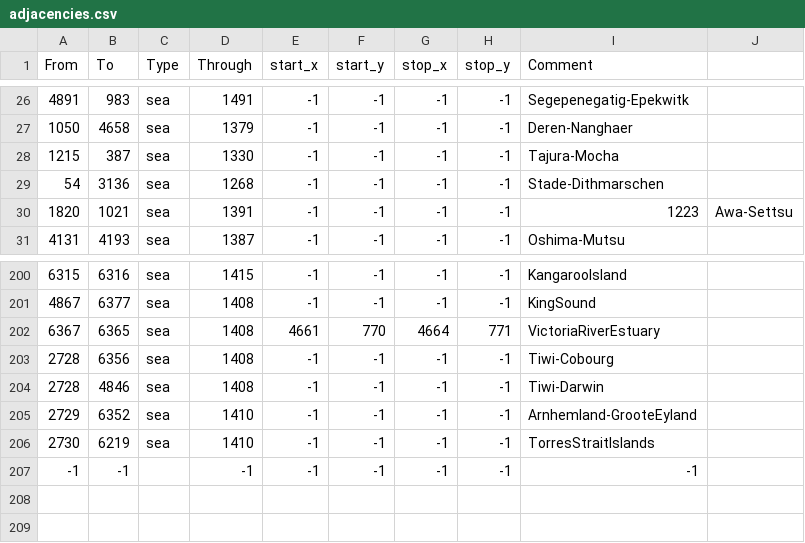
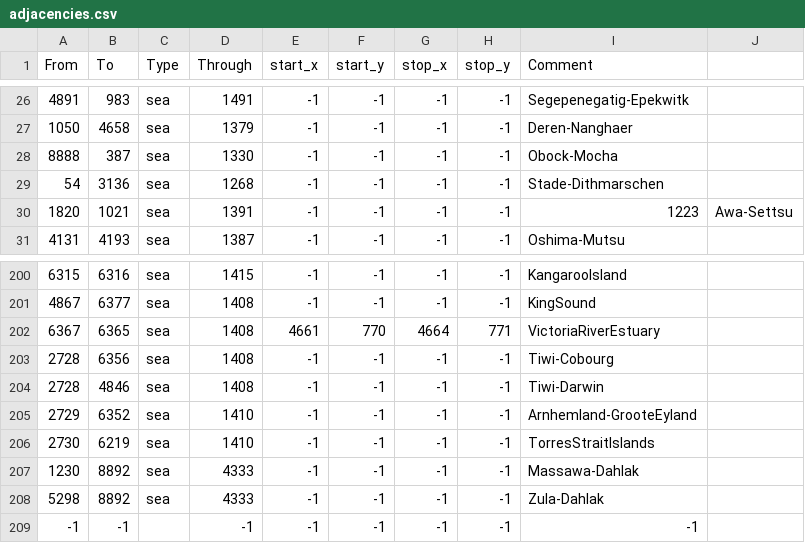
Before and after one commit to myzael/beyond-typus-personal-tweaks, a CSV file: map/adjacencies.csv, drawn as a sheet; only a part is shown, gaps mark what is left out.

Commit message:
Adjacencies

```diff
--- a/map/adjacencies.csv
+++ b/map/adjacencies.csv
@@ -27,3 +27,3 @@ From;To;Type;Through;start_x;start_y;stop_x;stop_y;Comment
 1050;4658;sea;1379;-1;-1;-1;-1;Deren-Nanghaer
-1215;387;sea;1330;-1;-1;-1;-1;Tajura-Mocha
+8888;387;sea;1330;-1;-1;-1;-1;Obock-Mocha
 54;3136;sea;1268;-1;-1;-1;-1;Stade-Dithmarschen
@@ -206,2 +206,4 @@ From;To;Type;Through;start_x;start_y;stop_x;stop_y;Comment
 2730;6219;sea;1410;-1;-1;-1;-1;TorresStraitIslands
+1230;8892;sea;4333;-1;-1;-1;-1;Massawa-Dahlak
+5298;8892;sea;4333;-1;-1;-1;-1;Zula-Dahlak
 -1;-1;;-1;-1;-1;-1;-1;-1;
```
